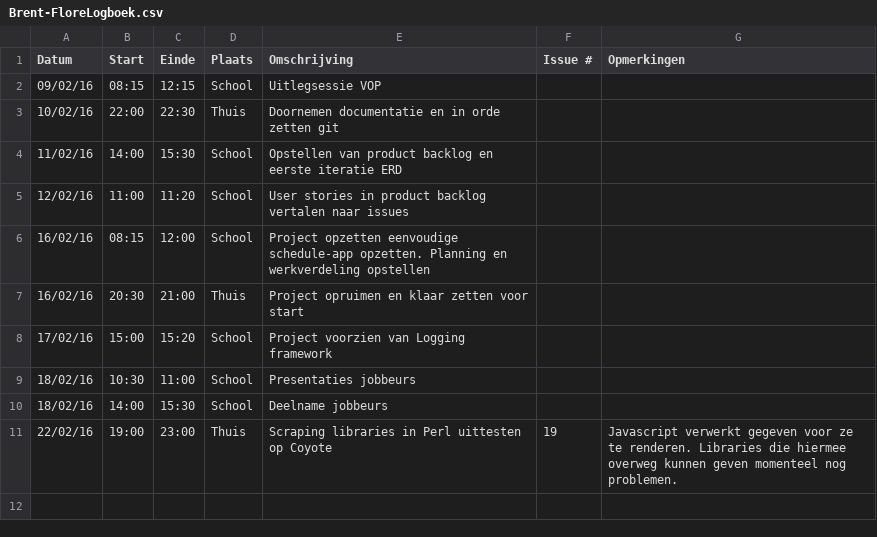
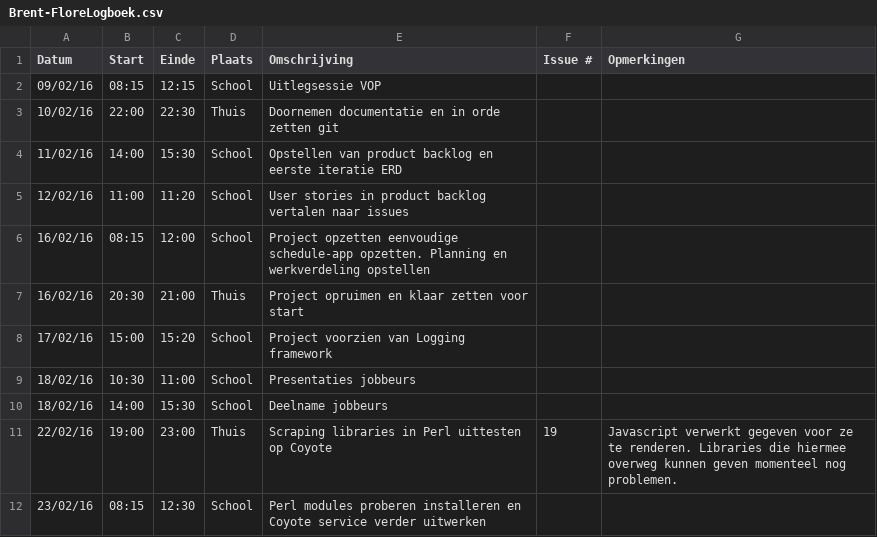
Before and after one commit to ghentlivinglab/Traffic-Travel-Time-Analyzer-3, a CSV file: Brent-FloreLogboek.csv, drawn as a sheet; the diff names each change by its address in the sheet, - before the commit and + after, or states it on an @@ line.

Commit message:
Update Brent-FloreLogboek.csv

```diff
--- a/Brent-FloreLogboek.csv
+++ b/Brent-FloreLogboek.csv
+row 12: 23/02/16 | 08:15 | 12:30 | School | Perl modules proberen installeren en Coyote service verder uitwerken
```
